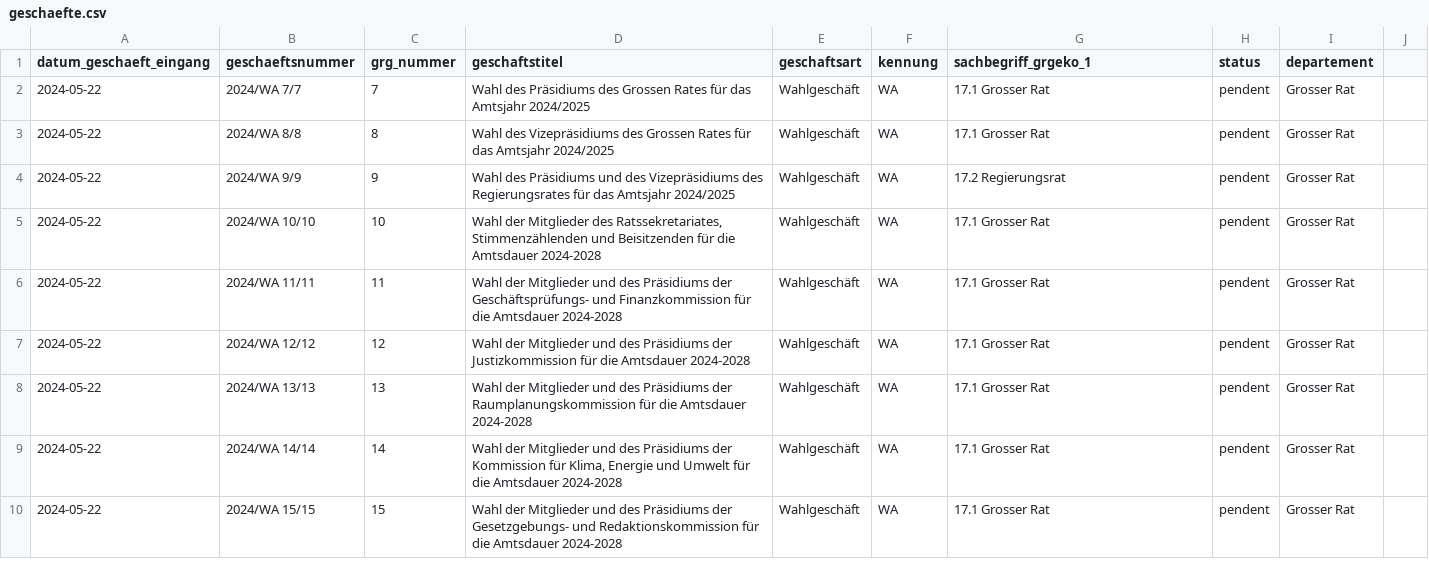
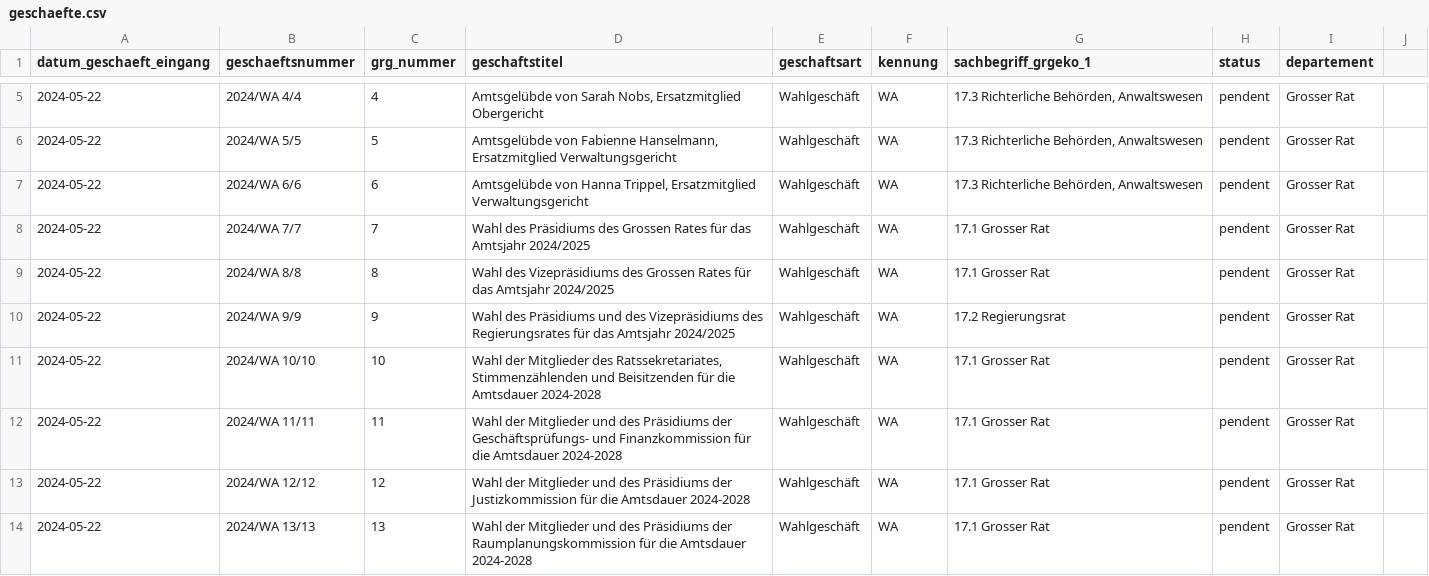
Before and after one commit to ogdtg/vorstossdaten_scrape, a CSV file: geschaefte.csv, drawn as a sheet; only a part is shown, gaps mark what is left out; the shorter side is filled out with more unchanged rows; the diff covers the shown part only.

```diff
--- a/geschaefte.csv
+++ b/geschaefte.csv
@@ -2 +5,4 @@
+2024-05-22,"2024/WA 4/4","4","Amtsgelübde von Sarah Nobs, Ersatzmitglied Obergericht","Wahlgeschäft","WA","17.3 Richterliche Behörden, Anwaltswesen","pendent","Grosser Rat"
+2024-05-22,"2024/WA 5/5","5","Amtsgelübde von Fabienne Hanselmann, Ersatzmitglied Verwaltungsgericht","Wahlgeschäft","WA","17.3 Richterliche Behörden, Anwaltswesen","pendent","Grosser Rat"
+2024-05-22,"2024/WA 6/6","6","Amtsgelübde von Hanna Trippel, Ersatzmitglied Verwaltungsgericht","Wahlgeschäft","WA","17.3 Richterliche Behörden, Anwaltswesen","pendent","Grosser Rat"
 2024-05-22,"2024/WA 7/7","7","Wahl des Präsidiums des Grossen Rates für das Amtsjahr 2024/2025","Wahlgeschäft","WA","17.1 Grosser Rat","pendent","Grosser Rat"
```
Also changed, not shown: 9 added rows elsewhere in this file, vorstoesser.csv, 2 other files.
